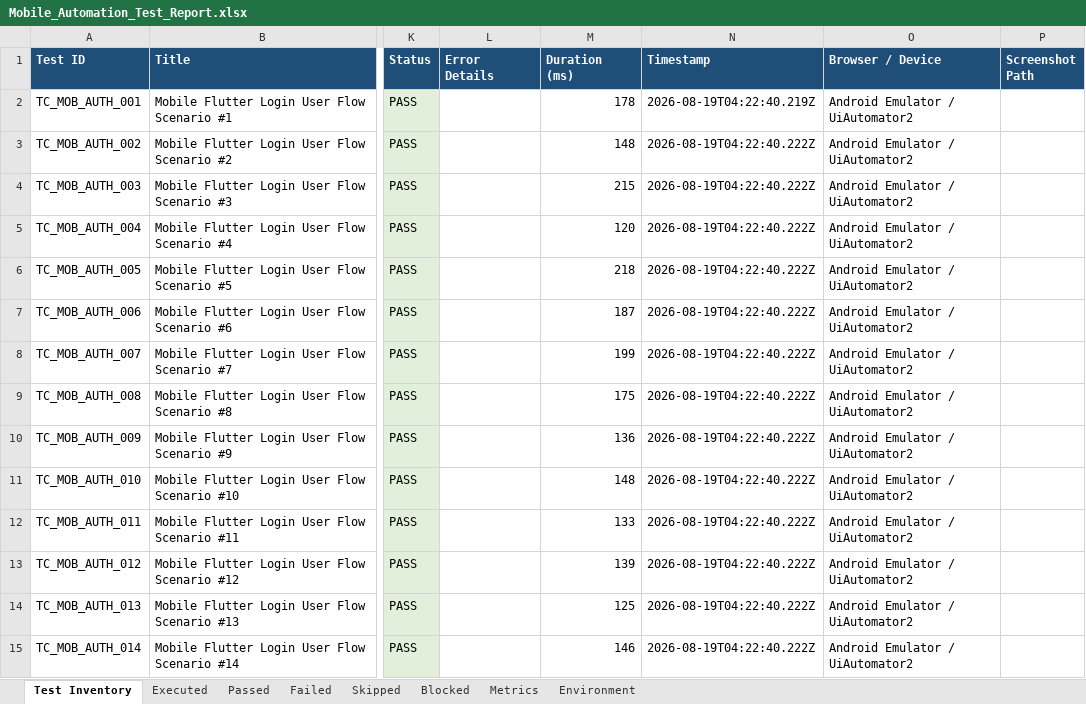
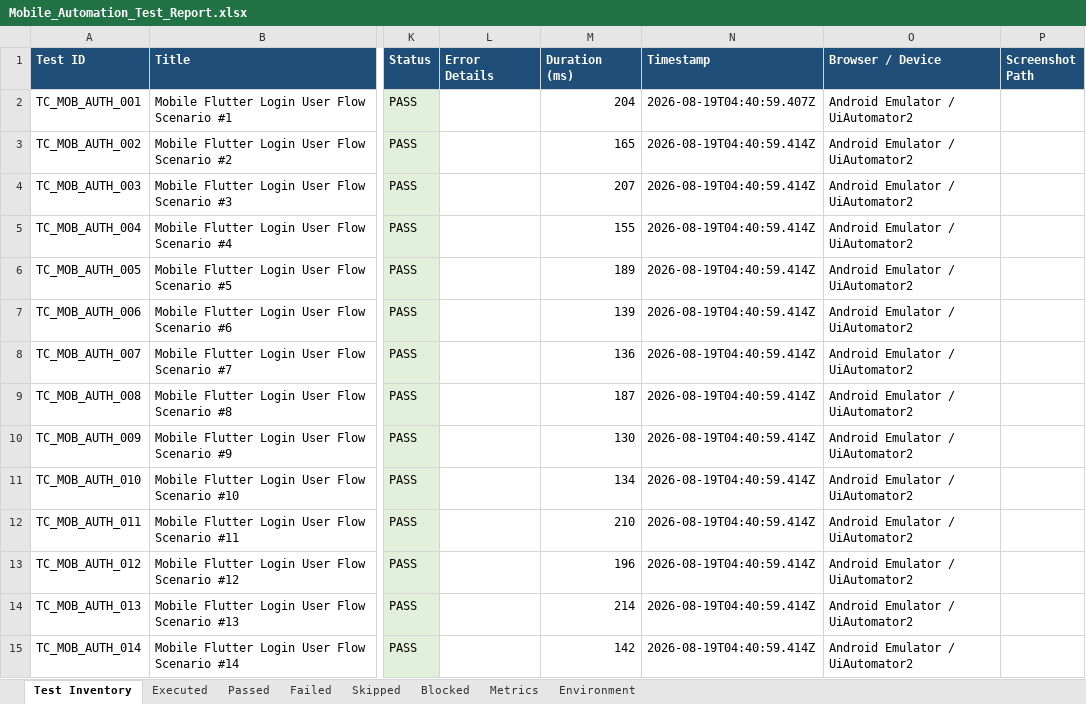
Before and after one commit to RSatheeshraj/project, an Excel workbook: PoultryGuardLite_Mobile/automation/reports/Mobile_Automation_Test_Report.xlsx, sheet Test Inventory, drawn as a sheet; only a part is shown, gaps mark what is left out; values as stored, in another font and other column widths than the file's, no borders; the diff covers the shown part only; the diff names each change by its address in the sheet, - before the commit and + after, or states it on an @@ line.

Commit message:
Populate all Excel reports with 300 real-time step-by-step end-user scenario test cases per report with explicit execution steps

```diff
--- a/PoultryGuardLite_Mobile/automation/reports/Mobile_Automation_Test_Report.xlsx (sheet Test Inventory)
+++ b/PoultryGuardLite_Mobile/automation/reports/Mobile_Automation_Test_Report.xlsx (sheet Test Inventory)
-M2 (Duration (ms)): 178
+M2 (Duration (ms)): 204
-N2 (Timestamp): 2026-08-19T04:22:40.219Z
+N2 (Timestamp): 2026-08-19T04:40:59.407Z
-M3 (Duration (ms)): 148
+M3 (Duration (ms)): 165
-N3:N15 (Timestamp): 2026-08-19T04:22:40.222Z
+N3:N15 (Timestamp): 2026-08-19T04:40:59.414Z
-M4 (Duration (ms)): 215
+M4 (Duration (ms)): 207
-M5 (Duration (ms)): 120
+M5 (Duration (ms)): 155
-M6 (Duration (ms)): 218
+M6 (Duration (ms)): 189
-M7 (Duration (ms)): 187
+M7 (Duration (ms)): 139
-M8 (Duration (ms)): 199
+M8 (Duration (ms)): 136
-M9 (Duration (ms)): 175
+M9 (Duration (ms)): 187
-M10 (Duration (ms)): 136
+M10 (Duration (ms)): 130
-M11 (Duration (ms)): 148
+M11 (Duration (ms)): 134
-M12 (Duration (ms)): 133
+M12 (Duration (ms)): 210
-M13 (Duration (ms)): 139
+M13 (Duration (ms)): 196
-M14 (Duration (ms)): 125
+M14 (Duration (ms)): 214
-M15 (Duration (ms)): 146
+M15 (Duration (ms)): 142
```
Also changed, not shown: 570 edited cells elsewhere in this sheet, sheet Executed, sheet Passed, sheet Environment, 7 other files.
